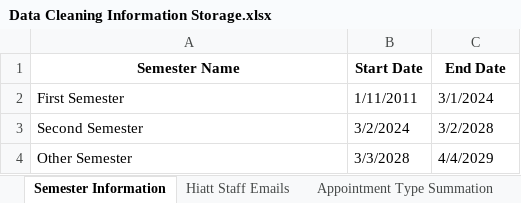
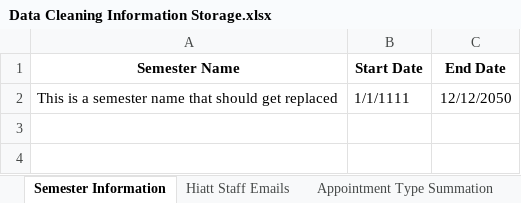
Before and after one commit to Hiatt-Career/DSI-Hiatt-Visualizations, an Excel workbook: Data Cleaning Information Storage.xlsx, sheet Semester Information, drawn as a sheet; values as stored, in another font and other column widths than the file's, no borders; removed rows and columns are numbered as before the commit, all else as after; the diff names each change by its address in the sheet, - before the commit and + after, or states it on an @@ line.

Commit message:
Update to add deletion logs and functionality for combined data cleaning

```diff
--- a/Data Cleaning Information Storage.xlsx (sheet Semester Information)
+++ b/Data Cleaning Information Storage.xlsx (sheet Semester Information)
-row 2: First Semester | 1/11/2011 | 3/1/2024
-row 3: Second Semester | 3/2/2024 | 3/2/2028
-row 4: Other Semester | 3/3/2028 | 4/4/2029
+row 2: This is a semester name that should get replaced | 1/1/1111 | 12/12/2050
```
Also changed, not shown: sheet Appointment Type Summation, sheet Hiatt Staff Emails, 2 other files.
